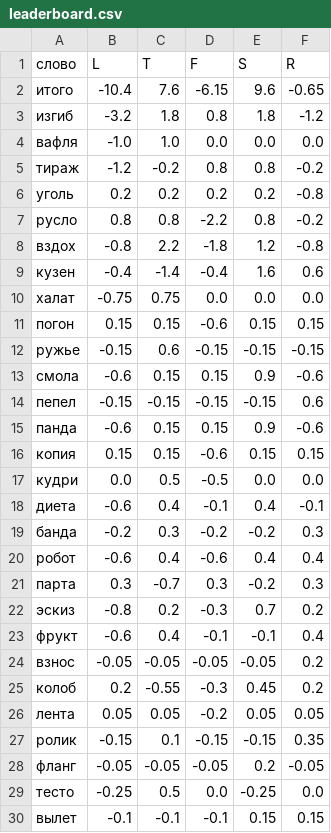
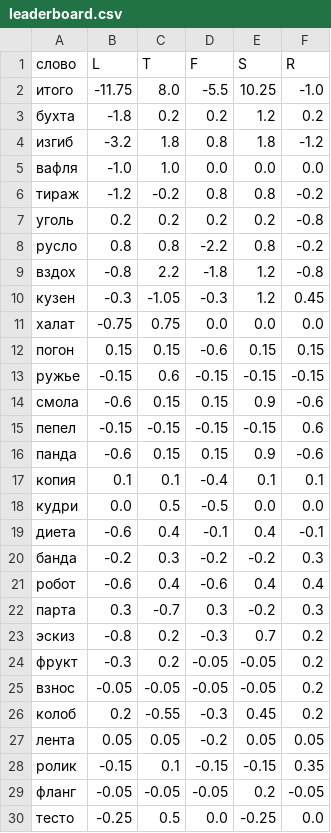
Before and after one commit to 1209090/wordle, a CSV file: leaderboard.csv, drawn as a sheet.

```diff
--- a/leaderboard.csv
+++ b/leaderboard.csv
@@ -1,3 +1,4 @@
 слово,L,T,F,S,R
-итого,-10.4,7.6,-6.15,9.6,-0.65
+итого,-11.75,8.0,-5.5,10.25,-1.0
+бухта,-1.8,0.2,0.2,1.2,0.2
 изгиб,-3.2,1.8,0.8,1.8,-1.2
@@ -8,3 +9,3 @@
 вздох,-0.8,2.2,-1.8,1.2,-0.8
-кузен,-0.4,-1.4,-0.4,1.6,0.6
+кузен,-0.3,-1.05,-0.3,1.2,0.45
 халат,-0.75,0.75,0.0,0.0,0.0
@@ -15,3 +16,3 @@
 панда,-0.6,0.15,0.15,0.9,-0.6
-копия,0.15,0.15,-0.6,0.15,0.15
+копия,0.1,0.1,-0.4,0.1,0.1
 кудри,0.0,0.5,-0.5,0.0,0.0
@@ -22,3 +23,3 @@
 эскиз,-0.8,0.2,-0.3,0.7,0.2
-фрукт,-0.6,0.4,-0.1,-0.1,0.4
+фрукт,-0.3,0.2,-0.05,-0.05,0.2
 взнос,-0.05,-0.05,-0.05,-0.05,0.2
@@ -29,2 +30 @@
 тесто,-0.25,0.5,0.0,-0.25,0.0
-вылет,-0.1,-0.1,-0.1,0.15,0.15
```
Also changed, not shown: elo.csv, week-champs.csv, 2 other files.
